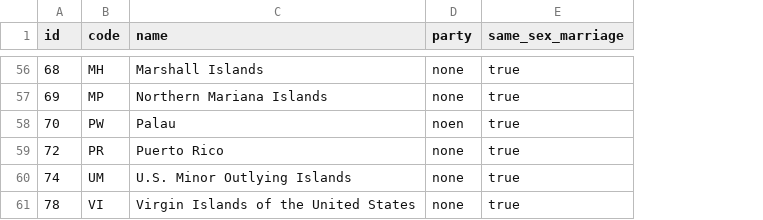
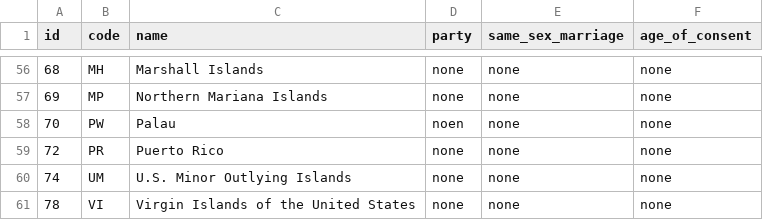
Before and after one commit to rtoddf/d3-bliss, a TSV file: samples/data/us-state-names.tsv, drawn as a sheet; only a part is shown, gaps mark what is left out; the diff covers the shown part only; the diff names each change by its address in the sheet, - before the commit and + after, or states it on an @@ line.

```diff
--- a/samples/data/us-state-names.tsv
+++ b/samples/data/us-state-names.tsv
+column F (age_of_consent), rows 56-61: all none
-E56:E61 (same_sex_marriage): true
+E56:E61 (same_sex_marriage): none
```
Also changed, not shown: 104 edited cells elsewhere in this file, 16 other files.
